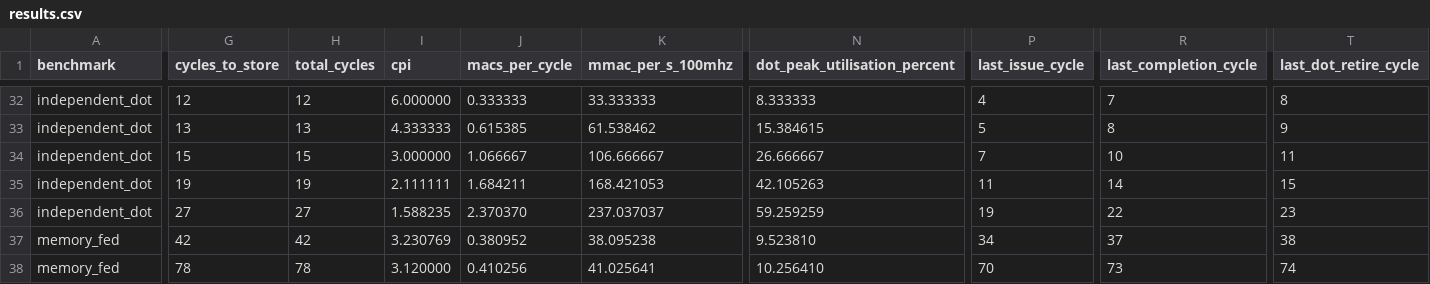
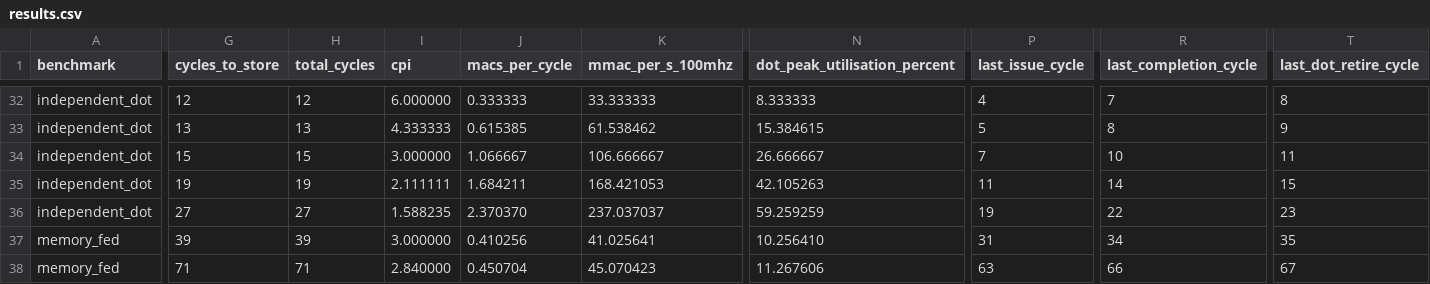
Before and after one commit to kiranjayasena-netizen/systemverilog-fpga-cpu, a CSV file: reports/dot4acc_stage_e/results.csv, drawn as a sheet; only a part is shown, gaps mark what is left out; the diff covers the shown part only; the diff names each change by its address in the sheet, - before the commit and + after, or states it on an @@ line.

Commit message:
Stage K Results

```diff
--- a/reports/dot4acc_stage_e/results.csv
+++ b/reports/dot4acc_stage_e/results.csv
-G37 (cycles_to_store): 42
+G37 (cycles_to_store): 39
-H37 (total_cycles): 42
+H37 (total_cycles): 39
-I37 (cpi): 3.230769
+I37 (cpi): 3.000000
-J37 (macs_per_cycle): 0.380952
+J37 (macs_per_cycle): 0.410256
-K37 (mmac_per_s_100mhz): 38.095238
+K37 (mmac_per_s_100mhz): 41.025641
-N37 (dot_peak_utilisation_percent): 9.523810
+N37 (dot_peak_utilisation_percent): 10.256410
-P37 (last_issue_cycle): 34
+P37 (last_issue_cycle): 31
-R37 (last_completion_cycle): 37
+R37 (last_completion_cycle): 34
-T37 (last_dot_retire_cycle): 38
+T37 (last_dot_retire_cycle): 35
-G38 (cycles_to_store): 78
+G38 (cycles_to_store): 71
-H38 (total_cycles): 78
+H38 (total_cycles): 71
-I38 (cpi): 3.120000
+I38 (cpi): 2.840000
-J38 (macs_per_cycle): 0.410256
+J38 (macs_per_cycle): 0.450704
-K38 (mmac_per_s_100mhz): 41.025641
+K38 (mmac_per_s_100mhz): 45.070423
-N38 (dot_peak_utilisation_percent): 10.256410
+N38 (dot_peak_utilisation_percent): 11.267606
-P38 (last_issue_cycle): 70
+P38 (last_issue_cycle): 63
-R38 (last_completion_cycle): 73
+R38 (last_completion_cycle): 66
-T38 (last_dot_retire_cycle): 74
+T38 (last_dot_retire_cycle): 67
```
Also changed, not shown: 38 edited cells elsewhere in this file.
